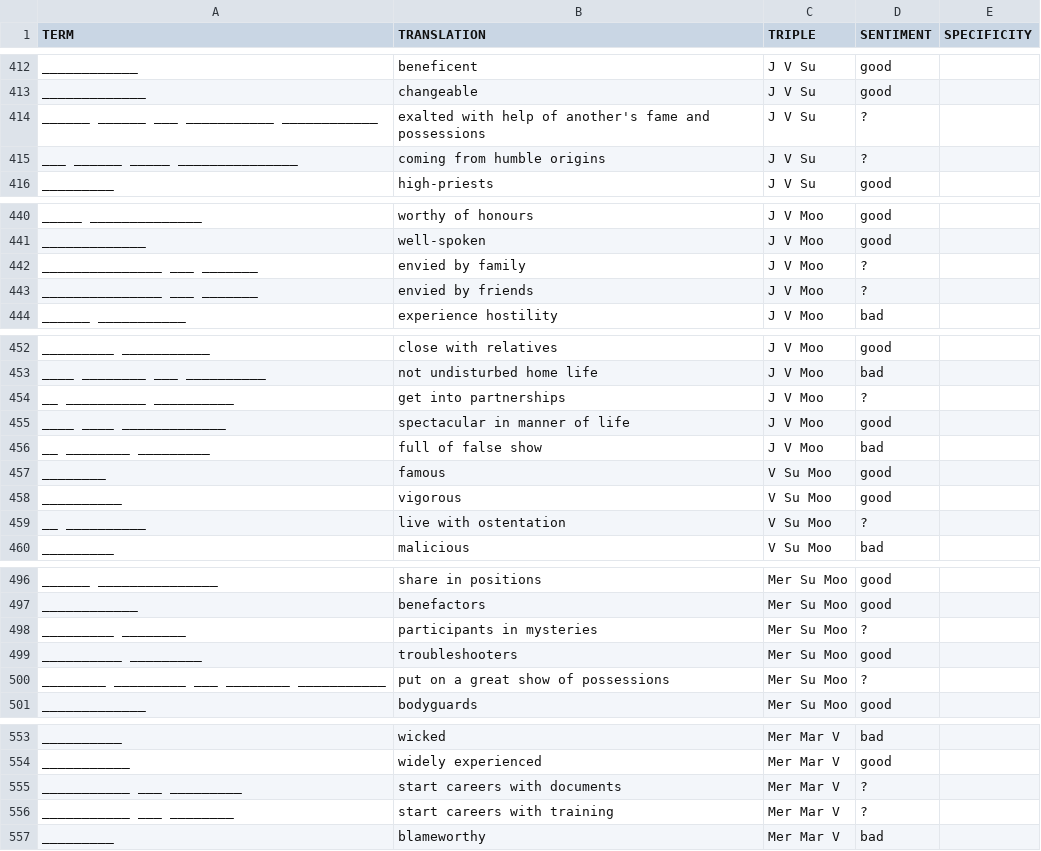
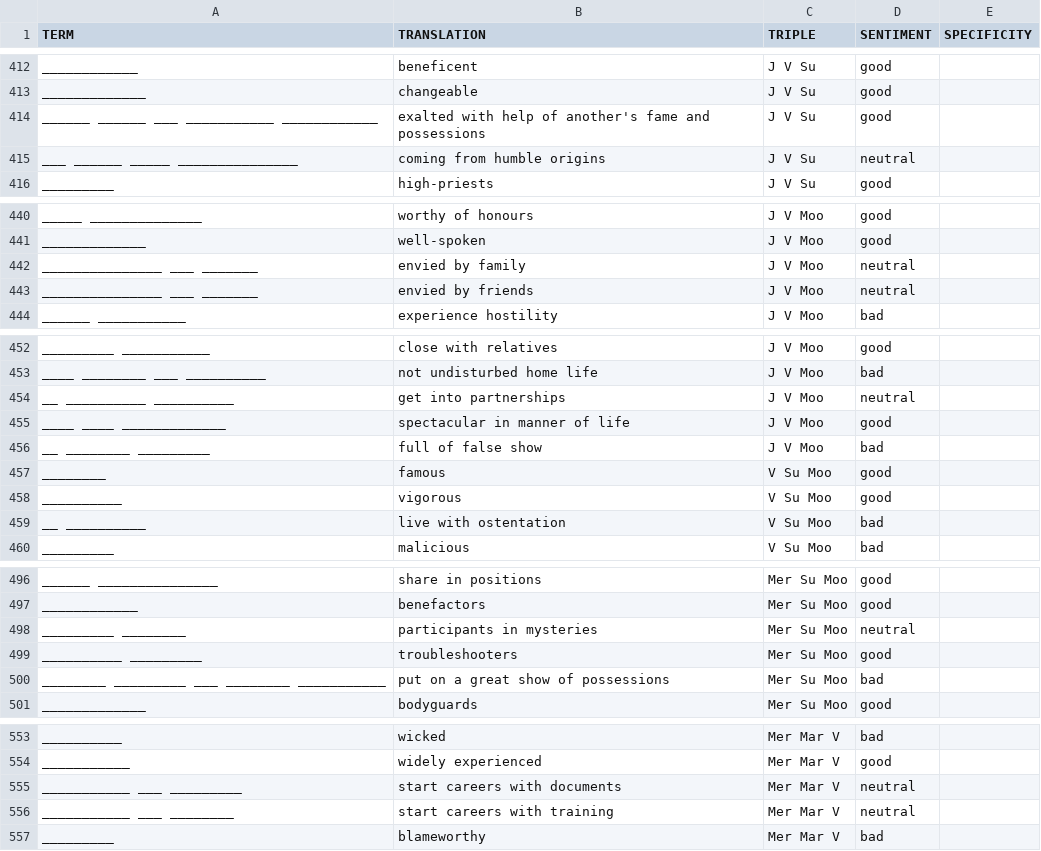
Before and after one commit to liampshaw/vettius-valens, a CSV file: data/triples-qualities.csv, drawn as a sheet; only a part is shown, gaps mark what is left out; the diff covers the shown part only.

Commit message:
changed ? to neutral and some other changes

```diff
--- a/data/triples-qualities.csv
+++ b/data/triples-qualities.csv
@@ -413,4 +413,4 @@ ____________,beneficent,J V Su,good,
 _____________,changeable,J V Su,good,
-______ ______ ___ ___________ ____________,exalted with help of another's fame and possessions,J V Su,?,
-___ ______ _____ _______________,coming from humble origins,J V Su,?,
+______ ______ ___ ___________ ____________,exalted with help of another's fame and possessions,J V Su,good,
+___ ______ _____ _______________,coming from humble origins,J V Su,neutral,
 _________,high-priests,J V Su,good,
@@ -441,4 +441,4 @@ _____ ______________,worthy of honours,J V Moo,good,
 _____________,well-spoken,J V Moo,good,
-_______________ ___ _______,envied by family,J V Moo,?,
-_______________ ___ _______,envied by friends,J V Moo,?,
+_______________ ___ _______,envied by family,J V Moo,neutral,
+_______________ ___ _______,envied by friends,J V Moo,neutral,
 ______ ___________,experience hostility,J V Moo,bad,
@@ -453,3 +453,3 @@ _________ ___________,close with relatives,J V Moo,good,
 ____ ________ ___ __________,not undisturbed home life,J V Moo,bad,
-__ __________ __________,get into partnerships,J V Moo,?,
+__ __________ __________,get into partnerships,J V Moo,neutral,
 ____ ____ _____________,spectacular in manner of life,J V Moo,good,
@@ -458,3 +458,3 @@ ________,famous,V Su Moo,good,
 __________,vigorous,V Su Moo,good,
-__ __________,live with ostentation,V Su Moo,?,
+__ __________,live with ostentation,V Su Moo,bad,
 _________,malicious,V Su Moo,bad,
@@ -497,5 +497,5 @@ ______ _______________,share in positions,Mer Su Moo,good,
 ____________,benefactors,Mer Su Moo,good,
-_________ ________,participants in mysteries,Mer Su Moo,?,
+_________ ________,participants in mysteries,Mer Su Moo,neutral,
 __________ _________,troubleshooters,Mer Su Moo,good,
-________ _________ ___ ________ ___________,put on a great show of possessions,Mer Su Moo,?,
+________ _________ ___ ________ ___________,put on a great show of possessions,Mer Su Moo,bad,
 _____________,bodyguards,Mer Su Moo,good,
@@ -554,4 +554,4 @@ __________,wicked,Mer Mar V,bad,
 ___________,widely experienced,Mer Mar V,good,
-___________ ___ _________,start careers with documents,Mer Mar V,?,
-___________ ___ ________,start careers with training,Mer Mar V,?,
+___________ ___ _________,start careers with documents,Mer Mar V,neutral,
+___________ ___ ________,start careers with training,Mer Mar V,neutral,
 _________,blameworthy,Mer Mar V,bad,
```
Also changed, not shown: 26 edited cells elsewhere in this file.
